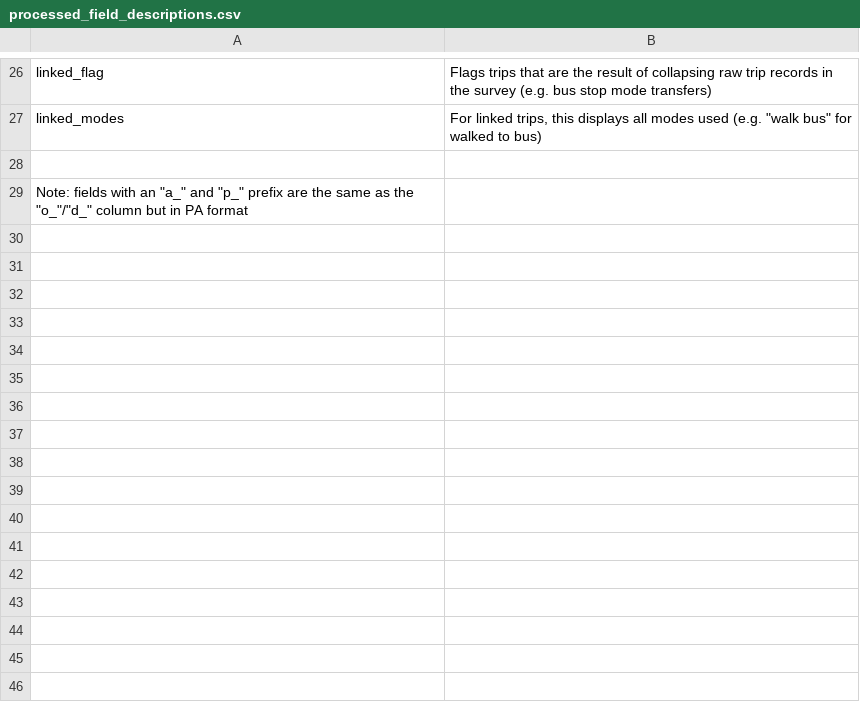
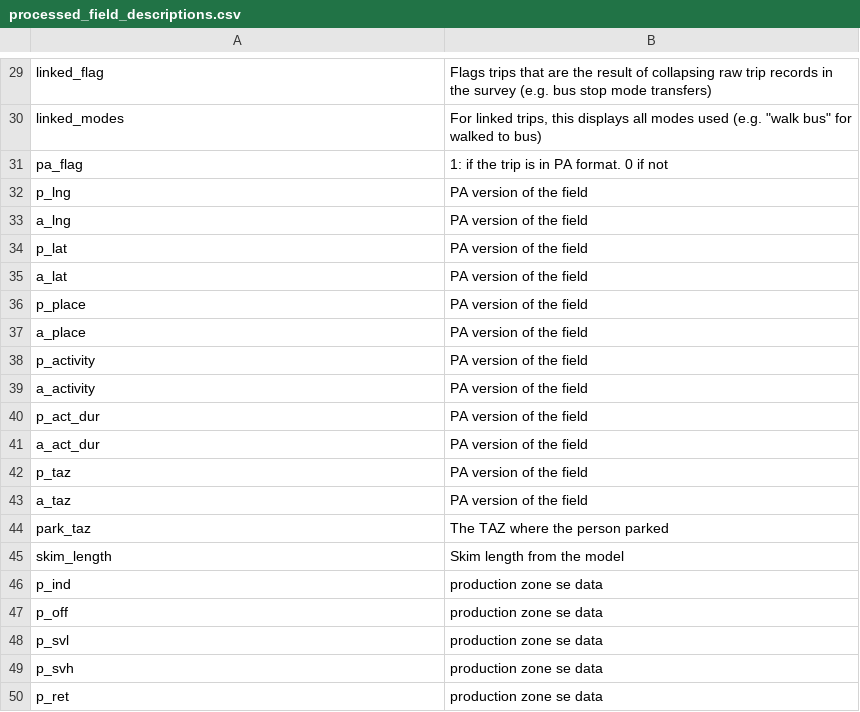
Before and after one commit to Triangle-Modeling-and-Analytics/TRMG2, a CSV file: docs/data/output/survey_processing/processed_field_descriptions.csv, drawn as a sheet; only a part is shown, gaps mark what is left out; the diff covers the shown part only.

Commit message:
Update the processed survey field descriptions

```diff
--- a/docs/data/output/survey_processing/processed_field_descriptions.csv
+++ b/docs/data/output/survey_processing/processed_field_descriptions.csv
@@ -27,3 +30,21 @@ linked_flag,Flags trips that are the result of collapsing raw trip records in th
 linked_modes,"For linked trips, this displays all modes used (e.g. ""walk bus"" for walked to bus)"
-,
-"Note: fields with an ""a_"" and ""p_"" prefix are the same as the ""o_""/""d_"" column but in PA format",
+pa_flag,1: if the trip is in PA format. 0 if not
+p_lng,PA version of the field
+a_lng,PA version of the field
+p_lat,PA version of the field
+a_lat,PA version of the field
+p_place,PA version of the field
+a_place,PA version of the field
+p_activity,PA version of the field
+a_activity,PA version of the field
+p_act_dur,PA version of the field
+a_act_dur,PA version of the field
+p_taz,PA version of the field
+a_taz,PA version of the field
+park_taz,The TAZ where the person parked
+skim_length,Skim length from the model
+p_ind,production zone se data
+p_off,production zone se data
+p_svl,production zone se data
+p_svh,production zone se data
+p_ret,production zone se data
```
Also changed, not shown: 17 added rows elsewhere in this file.
